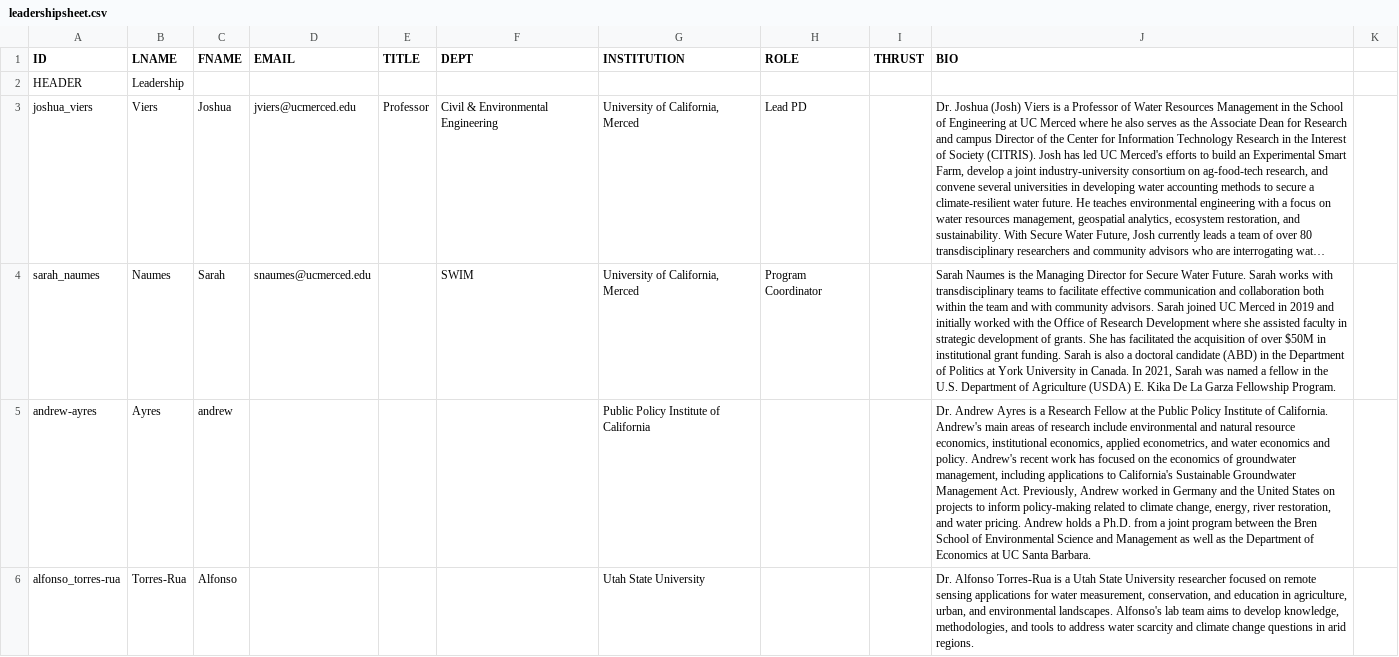
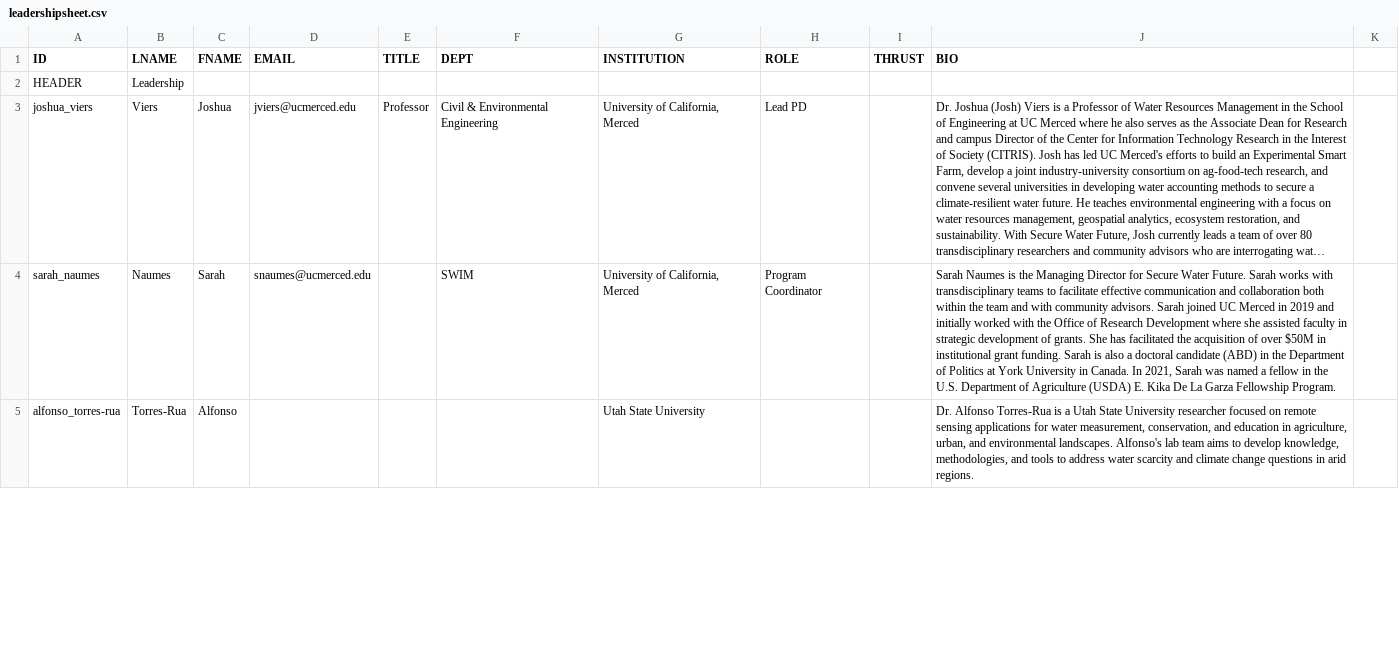
Before and after one commit to citris-ucmerced/SecureWaterFuture, a CSV file: about/leadershipsheet.csv, drawn as a sheet; only a part is shown; long unchanged cells end in …; the diff covers the shown part only; the diff names each change by its address in the sheet, - before the commit and + after, or states it on an @@ line.

```diff
--- a/about/leadershipsheet.csv
+++ b/about/leadershipsheet.csv
-row 5: andrew-ayres | Ayres | andrew |  |  |  | Public Policy Institute of California |  |  | Dr. Andrew Ayres is a Research Fellow at the Public Policy Institute of California. Andrew's main areas of research include environmental and natural resource economics, institutional economics, applied econometrics, and water economics and policy. Andrew's recent work has focused on the economics of groundwater management, including applications to California's Sustainable Groundwater Management Act. Previously, Andrew worked in Germany and the United States on projects to inform policy-making related to climate change, energy, river restoration, and water pricing. Andrew holds a Ph.D. from a joint program between the Bren School of Environmental Science and Management as well as the Department of Economics at UC Santa Barbara.
```
Also changed, not shown: 4 edited cells elsewhere in this file, about/projectTeamsheet.csv.
